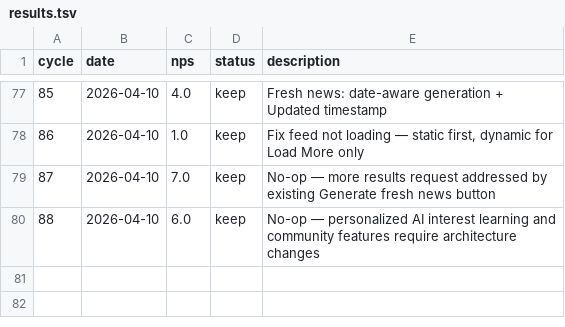
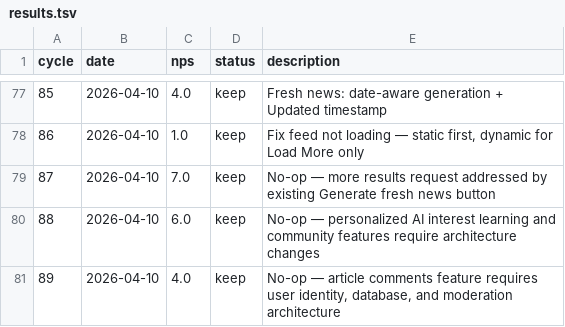
Before and after one commit to fabriciobloisi/AutoPMF, a TSV file: results.tsv, drawn as a sheet; only a part is shown, gaps mark what is left out; the diff names each change by its address in the sheet, - before the commit and + after, or states it on an @@ line.

Commit message:
AutoLoop cycle 89: update logs

```diff
--- a/results.tsv
+++ b/results.tsv
+row 81: 89 | 2026-04-10 | 4.0 | keep | No-op — article comments feature requires user identity, database, and moderation architecture
```
Also changed, not shown: 1 other file.
